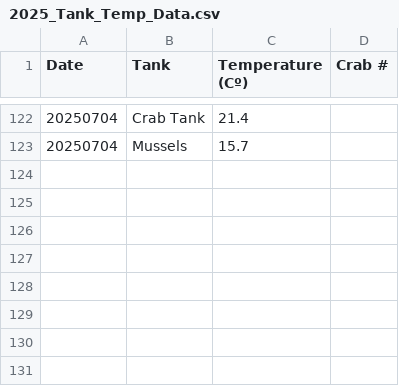
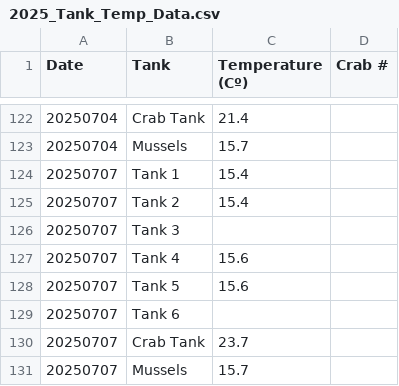
Before and after one commit to chloe-gilligan/Nucella_2025, a CSV file: data/2025_Tank_Temp_Data.csv, drawn as a sheet; only a part is shown, gaps mark what is left out; the diff names each change by its address in the sheet, - before the commit and + after, or states it on an @@ line.

Commit message:
Uploading...

```diff
--- a/data/2025_Tank_Temp_Data.csv
+++ b/data/2025_Tank_Temp_Data.csv
+row 124: 20250707 | Tank 1 | 15.4
+row 125: 20250707 | Tank 2 | 15.4
+row 126: 20250707 | Tank 3
+row 127: 20250707 | Tank 4 | 15.6
+row 128: 20250707 | Tank 5 | 15.6
+row 129: 20250707 | Tank 6
+row 130: 20250707 | Crab Tank | 23.7
+row 131: 20250707 | Mussels | 15.7
```
